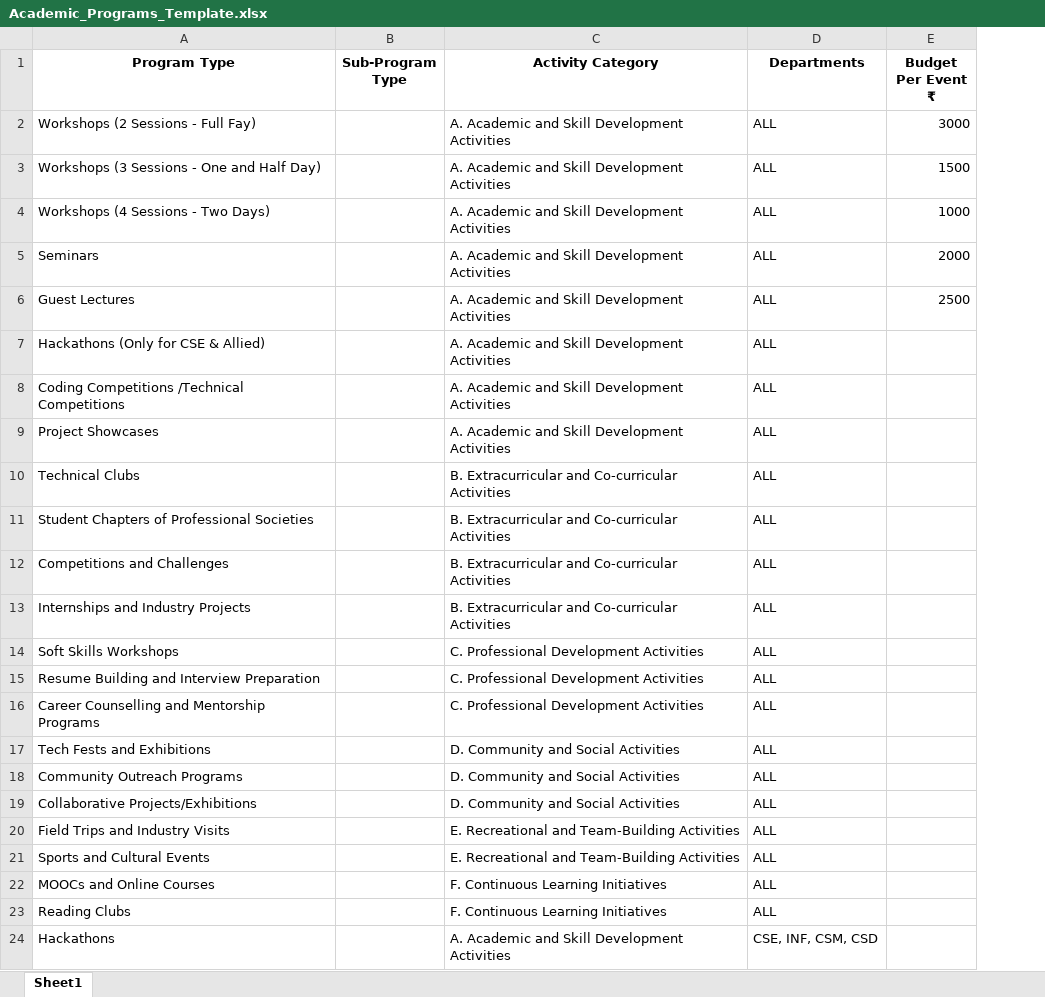
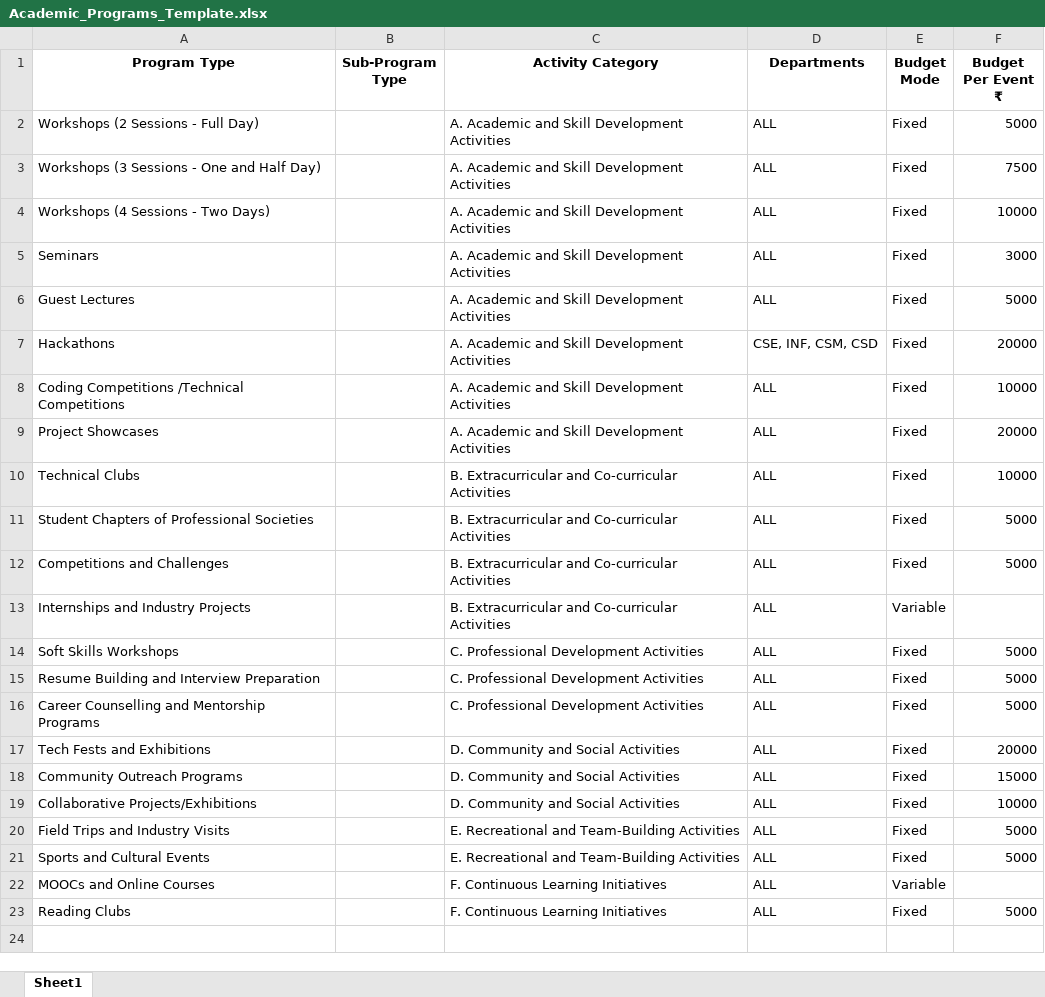
Before and after one commit to sravivarmanvce/academic-activity-portal, an Excel workbook: Academic_Programs_Template.xlsx, sheet Sheet1, drawn as a sheet; values as stored, in another font and other column widths than the file's, no borders; removed rows and columns are numbered as before the commit, all else as after; the diff names each change by its address in the sheet, - before the commit and + after, or states it on an @@ line.

Commit message:
pdf excel download

```diff
--- a/Academic_Programs_Template.xlsx (sheet Sheet1)
+++ b/Academic_Programs_Template.xlsx (sheet Sheet1)
+column E (Budget Mode), rows 2-6: all Fixed; rows 8-23: Fixed | Fixed | Fixed | Fixed | Fixed | Variable | Fixed | Fixed | Fixed | Fixed | Fixed | Fixed | Fixed | Fixed | Variable | Fixed
-A2 (Program Type): Workshops (2 Sessions - Full Fay)
+A2 (Program Type): Workshops (2 Sessions - Full Day)
-F2 (Budget Per Event ₹): 3000
+F2 (Budget Per Event ₹): 5000
-F3 (Budget Per Event ₹): 1500
+F3 (Budget Per Event ₹): 7500
-F4 (Budget Per Event ₹): 1000
+F4 (Budget Per Event ₹): 10000
-F5 (Budget Per Event ₹): 2000
+F5 (Budget Per Event ₹): 3000
-F6 (Budget Per Event ₹): 2500
+F6 (Budget Per Event ₹): 5000
-row 7: Hackathons (Only for CSE & Allied) |  | A. Academic and Skill Development Activities | ALL
+row 7: Hackathons |  | A. Academic and Skill Development Activities | CSE, INF, CSM, CSD | Fixed | 20000
-F8 (Budget Per Event ₹): (empty)
+F8 (Budget Per Event ₹): 10000
-F9 (Budget Per Event ₹): (empty)
+F9 (Budget Per Event ₹): 20000
-F10 (Budget Per Event ₹): (empty)
+F10 (Budget Per Event ₹): 10000
-F11:F12 (Budget Per Event ₹): (empty)
+F11:F12 (Budget Per Event ₹): 5000
-F14:F16 (Budget Per Event ₹): (empty)
+F14:F16 (Budget Per Event ₹): 5000
-F17 (Budget Per Event ₹): (empty)
+F17 (Budget Per Event ₹): 20000
-F18 (Budget Per Event ₹): (empty)
+F18 (Budget Per Event ₹): 15000
-F19 (Budget Per Event ₹): (empty)
+F19 (Budget Per Event ₹): 10000
-F20:F21 (Budget Per Event ₹): (empty)
+F20:F21 (Budget Per Event ₹): 5000
-F23 (Budget Per Event ₹): (empty)
+F23 (Budget Per Event ₹): 5000
-row 24: Hackathons |  | A. Academic and Skill Development Activities | CSE, INF, CSM, CSD
```
Also changed, not shown: 8 other files.
